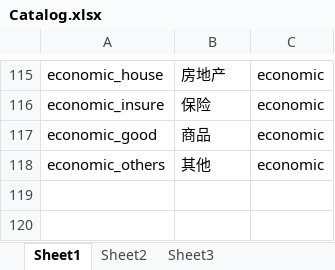
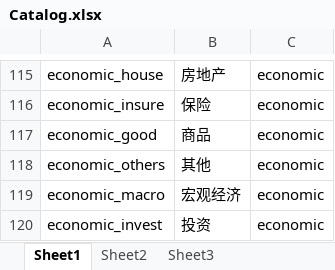
Before and after one commit to cnicq/DB, an Excel workbook: Doc/Catalog.xlsx, sheet Sheet1, drawn as a sheet; only a part is shown, gaps mark what is left out; values as stored, in another font and other column widths than the file's, no borders; the diff names each change by its address in the sheet, - before the commit and + after, or states it on an @@ line.

```diff
--- a/Doc/Catalog.xlsx (sheet Sheet1)
+++ b/Doc/Catalog.xlsx (sheet Sheet1)
+row 119: economic_macro | 宏观经济 | economic
+row 120: economic_invest | 投资 | economic
```
Also changed, not shown: 16 other files.
